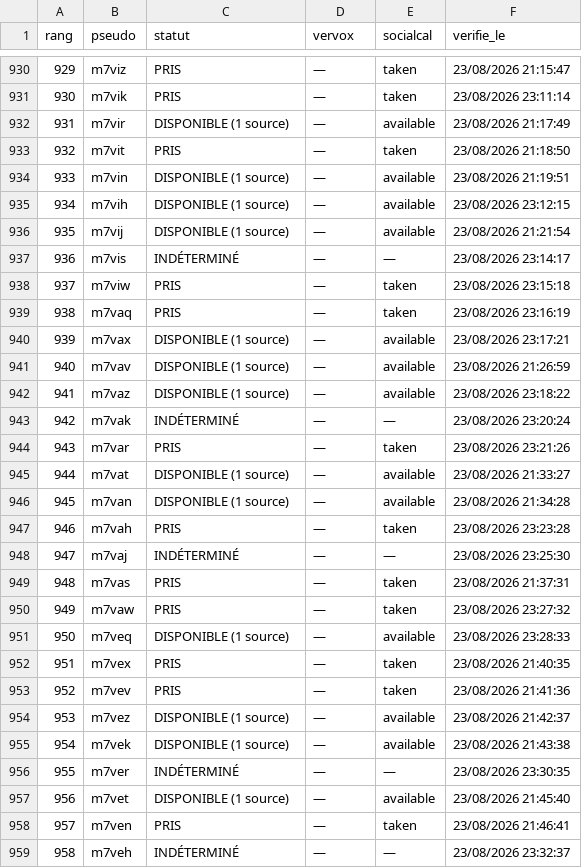
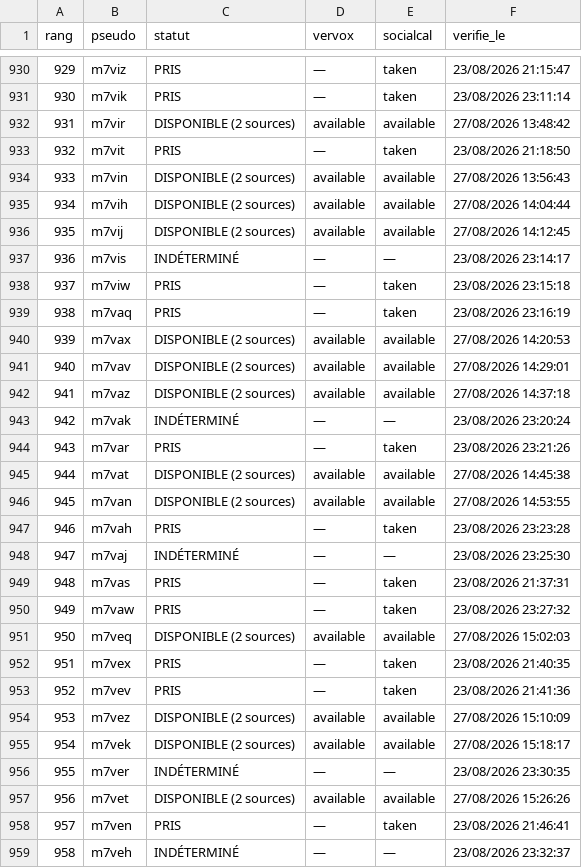
Before and after one commit to Kostas258/Kostas258, a CSV file: liste_1000.csv, drawn as a sheet; only a part is shown, gaps mark what is left out; the diff covers the shown part only.

```diff
--- a/liste_1000.csv
+++ b/liste_1000.csv
@@ -931,7 +931,7 @@ rang,pseudo,statut,vervox,socialcal,verifie_le
 930,m7vik,PRIS,—,taken,23/08/2026 23:11:14
-931,m7vir,DISPONIBLE (1 source),—,available,23/08/2026 21:17:49
+931,m7vir,DISPONIBLE (2 sources),available,available,27/08/2026 13:48:42
 932,m7vit,PRIS,—,taken,23/08/2026 21:18:50
-933,m7vin,DISPONIBLE (1 source),—,available,23/08/2026 21:19:51
-934,m7vih,DISPONIBLE (1 source),—,available,23/08/2026 23:12:15
-935,m7vij,DISPONIBLE (1 source),—,available,23/08/2026 21:21:54
+933,m7vin,DISPONIBLE (2 sources),available,available,27/08/2026 13:56:43
+934,m7vih,DISPONIBLE (2 sources),available,available,27/08/2026 14:04:44
+935,m7vij,DISPONIBLE (2 sources),available,available,27/08/2026 14:12:45
 936,m7vis,INDÉTERMINÉ,—,—,23/08/2026 23:14:17
@@ -939,9 +939,9 @@ rang,pseudo,statut,vervox,socialcal,verifie_le
 938,m7vaq,PRIS,—,taken,23/08/2026 23:16:19
-939,m7vax,DISPONIBLE (1 source),—,available,23/08/2026 23:17:21
-940,m7vav,DISPONIBLE (1 source),—,available,23/08/2026 21:26:59
-941,m7vaz,DISPONIBLE (1 source),—,available,23/08/2026 23:18:22
+939,m7vax,DISPONIBLE (2 sources),available,available,27/08/2026 14:20:53
+940,m7vav,DISPONIBLE (2 sources),available,available,27/08/2026 14:29:01
+941,m7vaz,DISPONIBLE (2 sources),available,available,27/08/2026 14:37:18
 942,m7vak,INDÉTERMINÉ,—,—,23/08/2026 23:20:24
 943,m7var,PRIS,—,taken,23/08/2026 23:21:26
-944,m7vat,DISPONIBLE (1 source),—,available,23/08/2026 21:33:27
-945,m7van,DISPONIBLE (1 source),—,available,23/08/2026 21:34:28
+944,m7vat,DISPONIBLE (2 sources),available,available,27/08/2026 14:45:38
+945,m7van,DISPONIBLE (2 sources),available,available,27/08/2026 14:53:55
 946,m7vah,PRIS,—,taken,23/08/2026 23:23:28
@@ -950,9 +950,9 @@ rang,pseudo,statut,vervox,socialcal,verifie_le
 949,m7vaw,PRIS,—,taken,23/08/2026 23:27:32
-950,m7veq,DISPONIBLE (1 source),—,available,23/08/2026 23:28:33
+950,m7veq,DISPONIBLE (2 sources),available,available,27/08/2026 15:02:03
 951,m7vex,PRIS,—,taken,23/08/2026 21:40:35
 952,m7vev,PRIS,—,taken,23/08/2026 21:41:36
-953,m7vez,DISPONIBLE (1 source),—,available,23/08/2026 21:42:37
-954,m7vek,DISPONIBLE (1 source),—,available,23/08/2026 21:43:38
+953,m7vez,DISPONIBLE (2 sources),available,available,27/08/2026 15:10:09
+954,m7vek,DISPONIBLE (2 sources),available,available,27/08/2026 15:18:17
 955,m7ver,INDÉTERMINÉ,—,—,23/08/2026 23:30:35
-956,m7vet,DISPONIBLE (1 source),—,available,23/08/2026 21:45:40
+956,m7vet,DISPONIBLE (2 sources),available,available,27/08/2026 15:26:26
 957,m7ven,PRIS,—,taken,23/08/2026 21:46:41
```
Also changed, not shown: 22 edited cells elsewhere in this file, 4 other files.
